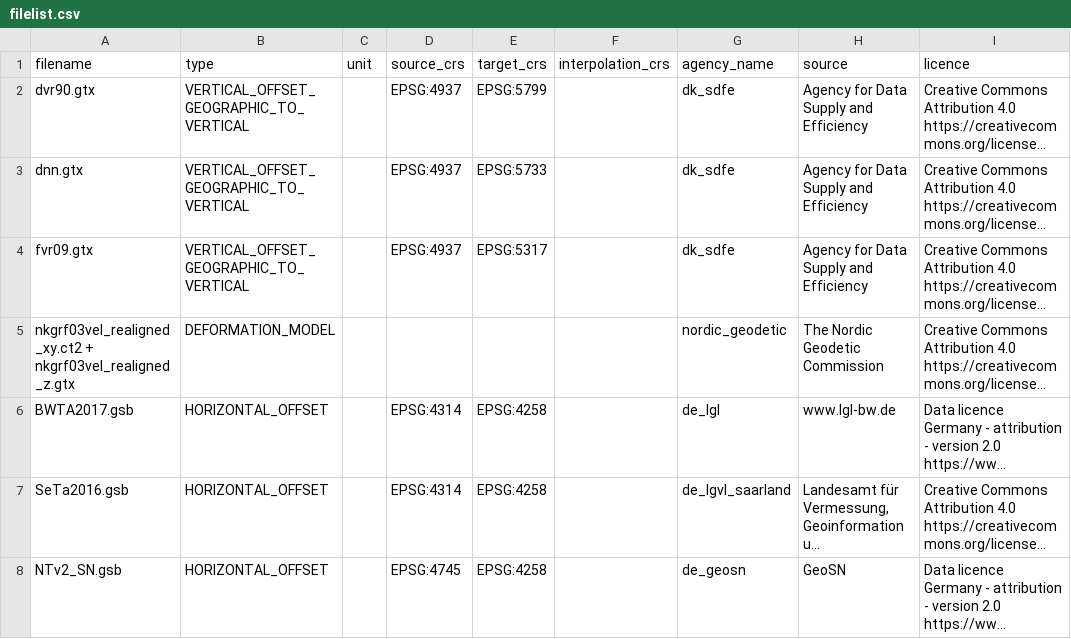
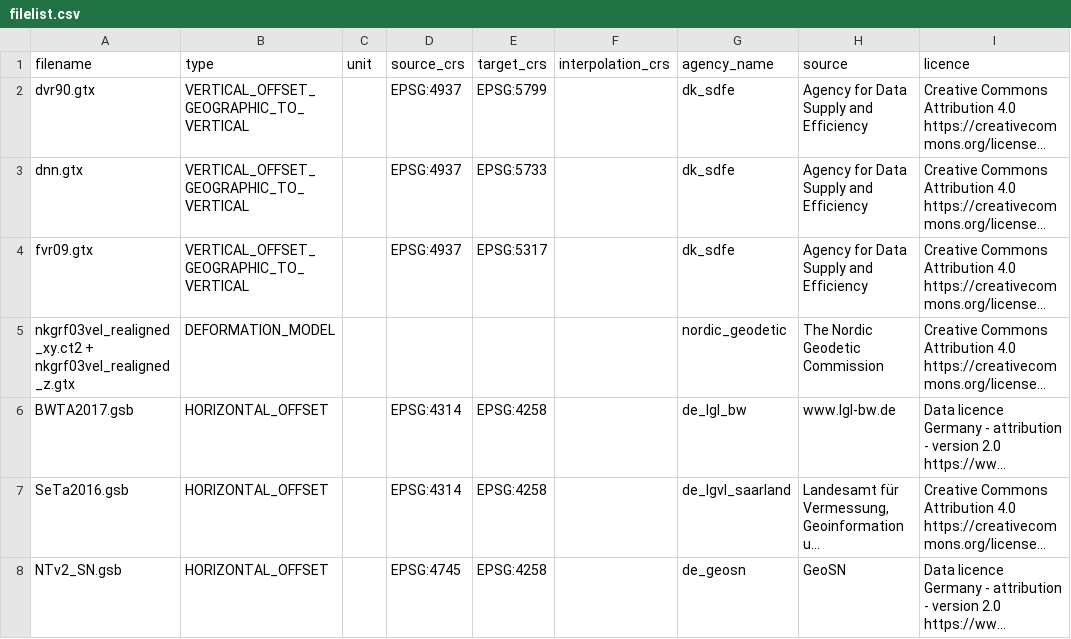
Before and after one commit to OSGeo/proj-datumgrid, a CSV file: filelist.csv, drawn as a sheet; only a part is shown; long unchanged cells end in …; the diff names each change by its address in the sheet, - before the commit and + after, or states it on an @@ line.

Commit message:
changed de_lgl_bw

```diff
--- a/filelist.csv
+++ b/filelist.csv
-G6 (agency_name): de_lgl
+G6 (agency_name): de_lgl_bw
```
